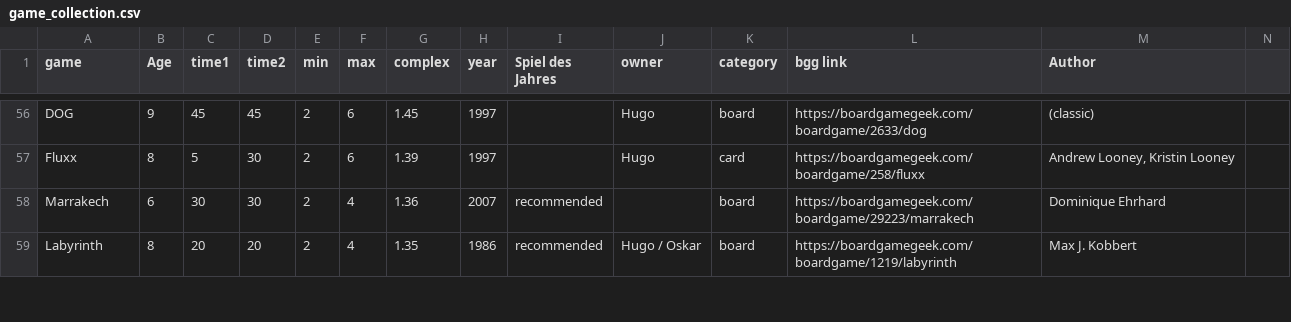
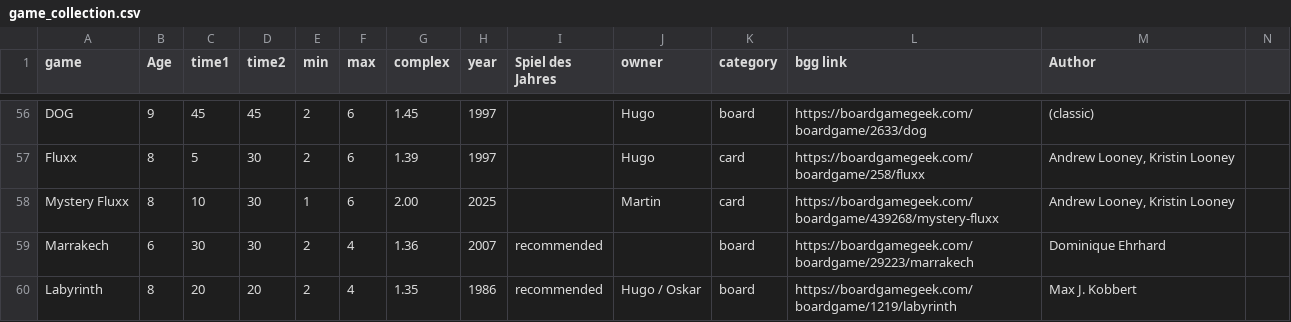
Before and after one commit to srhaile/games, a CSV file: data/game_collection.csv, drawn as a sheet; only a part is shown, gaps mark what is left out.

Commit message:
added Mystery Fluxx

```diff
--- a/data/game_collection.csv
+++ b/data/game_collection.csv
@@ -57,2 +57,3 @@ DOG,9,45,45,2,6,1.45,1997,,Hugo,board,https://boardgamegeek.com/boardgame/2633/d
 Fluxx,8,5,30,2,6,1.39,1997,,Hugo,card,https://boardgamegeek.com/boardgame/258/fluxx,"Andrew Looney, Kristin Looney",
+Mystery Fluxx,8,10,30,1,6,2.00,2025,,Martin,card,https://boardgamegeek.com/boardgame/439268/mystery-fluxx,"Andrew Looney, Kristin Looney",
 Marrakech,6,30,30,2,4,1.36,2007,recommended,,board,https://boardgamegeek.com/boardgame/29223/marrakech,Dominique Ehrhard,
```
